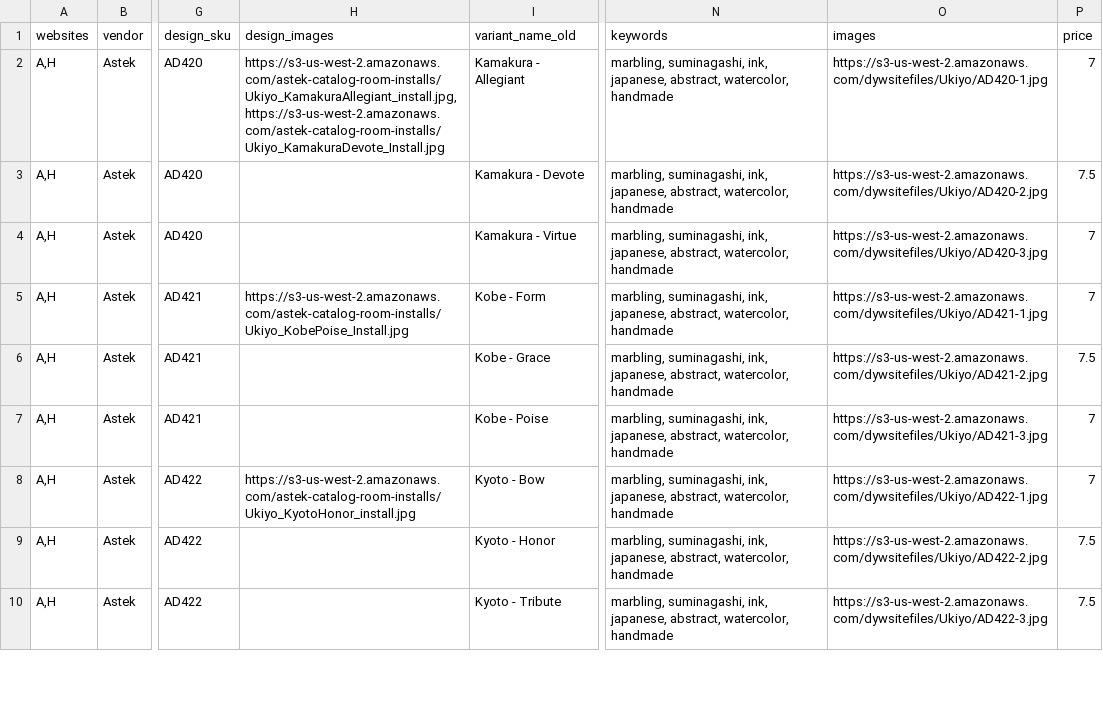
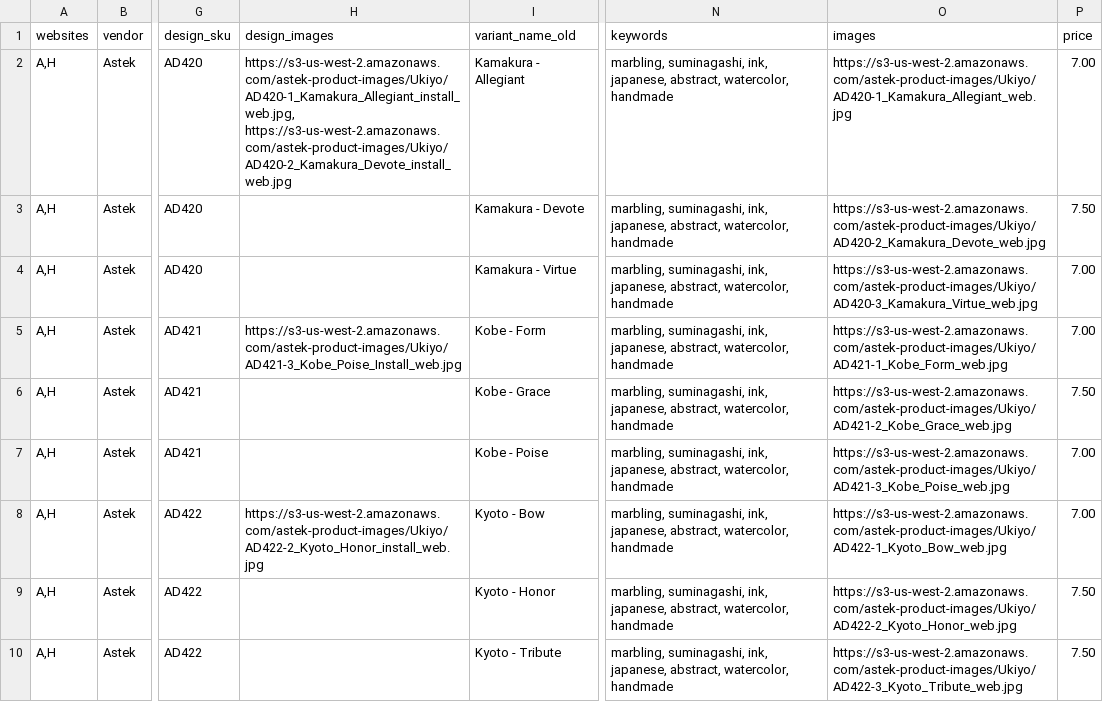
Before and after one commit to astek-inc/astek-catalog, a CSV file: db/seeds/Ukiyo.csv, drawn as a sheet; only a part is shown, gaps mark what is left out; the diff covers the shown part only; the diff names each change by its address in the sheet, - before the commit and + after, or states it on an @@ line.

```diff
--- a/db/seeds/Ukiyo.csv
+++ b/db/seeds/Ukiyo.csv
-H2 (design_images): https://s3-us-west-2.amazonaws.com/astek-catalog-room-installs/Ukiyo_KamakuraAllegiant_install.jpg, https://s3-us-west-2.amazonaws.com/astek-catalog-room-installs/Ukiyo_KamakuraDevote_Install.jpg
+H2 (design_images): https://s3-us-west-2.amazonaws.com/astek-product-images/Ukiyo/AD420-1_Kamakura_Allegiant_install_web.jpg, https://s3-us-west-2.amazonaws.com/astek-product-images/Ukiyo/AD420-2_Kamakura_Devote_install_web.jpg
-O2 (images): https://s3-us-west-2.amazonaws.com/dywsitefiles/Ukiyo/AD420-1.jpg
+O2 (images): https://s3-us-west-2.amazonaws.com/astek-product-images/Ukiyo/AD420-1_Kamakura_Allegiant_web.jpg
-P2 (price): 7
+P2 (price): 7.00
-O3 (images): https://s3-us-west-2.amazonaws.com/dywsitefiles/Ukiyo/AD420-2.jpg
+O3 (images): https://s3-us-west-2.amazonaws.com/astek-product-images/Ukiyo/AD420-2_Kamakura_Devote_web.jpg
-P3 (price): 7.5
+P3 (price): 7.50
-O4 (images): https://s3-us-west-2.amazonaws.com/dywsitefiles/Ukiyo/AD420-3.jpg
+O4 (images): https://s3-us-west-2.amazonaws.com/astek-product-images/Ukiyo/AD420-3_Kamakura_Virtue_web.jpg
-P4:P5 (price): 7
+P4:P5 (price): 7.00
-H5 (design_images): https://s3-us-west-2.amazonaws.com/astek-catalog-room-installs/Ukiyo_KobePoise_Install.jpg
+H5 (design_images): https://s3-us-west-2.amazonaws.com/astek-product-images/Ukiyo/AD421-3_Kobe_Poise_Install_web.jpg
-O5 (images): https://s3-us-west-2.amazonaws.com/dywsitefiles/Ukiyo/AD421-1.jpg
+O5 (images): https://s3-us-west-2.amazonaws.com/astek-product-images/Ukiyo/AD421-1_Kobe_Form_web.jpg
-O6 (images): https://s3-us-west-2.amazonaws.com/dywsitefiles/Ukiyo/AD421-2.jpg
+O6 (images): https://s3-us-west-2.amazonaws.com/astek-product-images/Ukiyo/AD421-2_Kobe_Grace_web.jpg
-P6 (price): 7.5
+P6 (price): 7.50
-O7 (images): https://s3-us-west-2.amazonaws.com/dywsitefiles/Ukiyo/AD421-3.jpg
+O7 (images): https://s3-us-west-2.amazonaws.com/astek-product-images/Ukiyo/AD421-3_Kobe_Poise_web.jpg
-P7:P8 (price): 7
+P7:P8 (price): 7.00
-H8 (design_images): https://s3-us-west-2.amazonaws.com/astek-catalog-room-installs/Ukiyo_KyotoHonor_install.jpg
+H8 (design_images): https://s3-us-west-2.amazonaws.com/astek-product-images/Ukiyo/AD422-2_Kyoto_Honor_install_web.jpg
-O8 (images): https://s3-us-west-2.amazonaws.com/dywsitefiles/Ukiyo/AD422-1.jpg
+O8 (images): https://s3-us-west-2.amazonaws.com/astek-product-images/Ukiyo/AD422-1_Kyoto_Bow_web.jpg
-O9 (images): https://s3-us-west-2.amazonaws.com/dywsitefiles/Ukiyo/AD422-2.jpg
+O9 (images): https://s3-us-west-2.amazonaws.com/astek-product-images/Ukiyo/AD422-2_Kyoto_Honor_web.jpg
-P9:P10 (price): 7.5
+P9:P10 (price): 7.50
-O10 (images): https://s3-us-west-2.amazonaws.com/dywsitefiles/Ukiyo/AD422-3.jpg
+O10 (images): https://s3-us-west-2.amazonaws.com/astek-product-images/Ukiyo/AD422-3_Kyoto_Tribute_web.jpg
```
Also changed, not shown: 45 edited cells elsewhere in this file, db/seeds/Damasks.csv, db/seeds/Fliepaper.csv, 8 other files.
